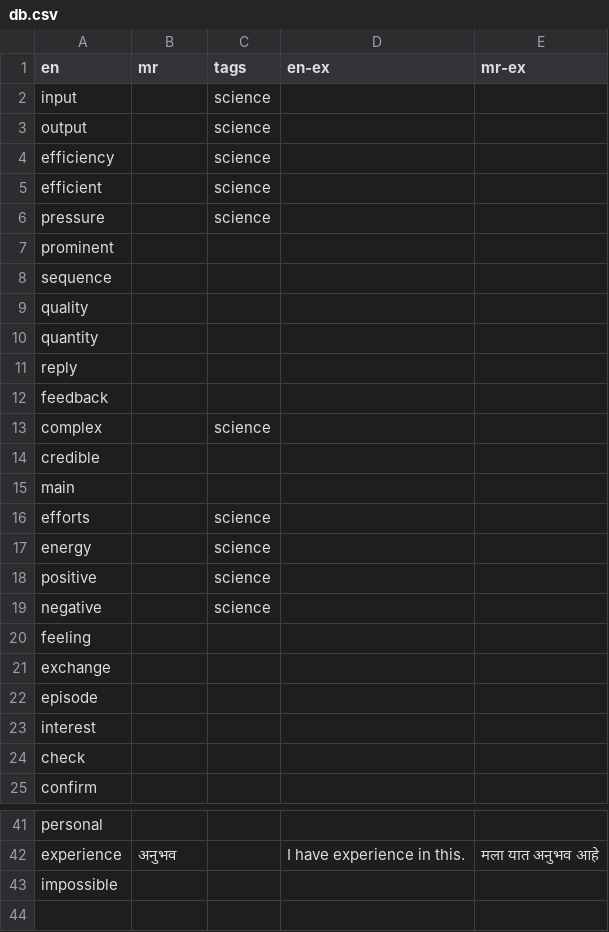
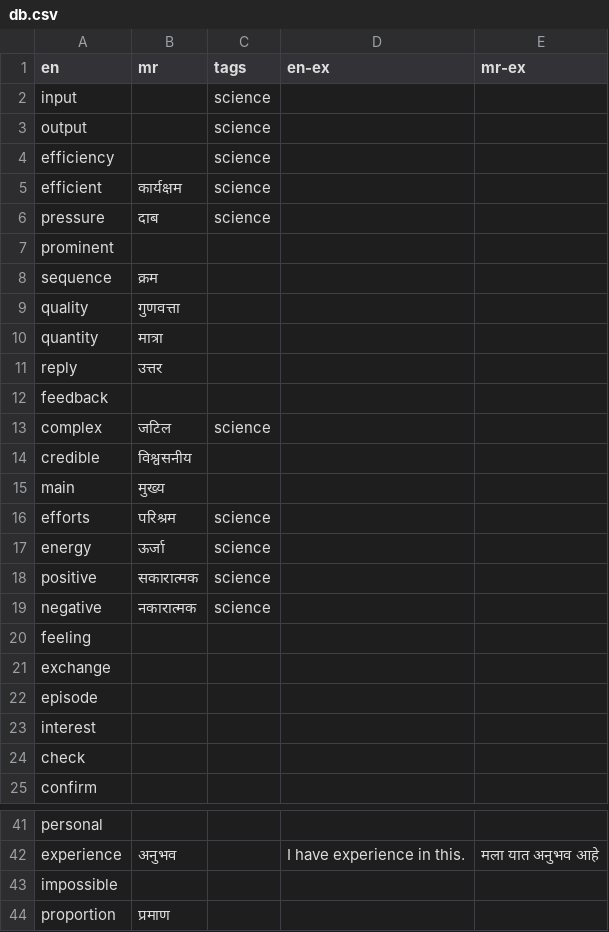
Before and after one commit to mukta-strot/marathi-shabd, a CSV file: database/db.csv, drawn as a sheet; only a part is shown, gaps mark what is left out; the diff names each change by its address in the sheet, - before the commit and + after, or states it on an @@ line.

Commit message:
add words

```diff
--- a/database/db.csv
+++ b/database/db.csv
-B5 (mr): (empty)
+B5 (mr): कार्यक्षम
-B6 (mr): (empty)
+B6 (mr): दाब
-B8 (mr): (empty)
+B8 (mr): क्रम
-B9 (mr): (empty)
+B9 (mr): गुणवत्ता
-B10 (mr): (empty)
+B10 (mr): मात्रा
-B11 (mr): (empty)
+B11 (mr): उत्तर
-B13 (mr): (empty)
+B13 (mr): जटिल
-B14 (mr): (empty)
+B14 (mr): विश्वसनीय
-B15 (mr): (empty)
+B15 (mr): मुख्य
-B16 (mr): (empty)
+B16 (mr): परिश्रम
-B17 (mr): (empty)
+B17 (mr): ऊर्जा
-B18 (mr): (empty)
+B18 (mr): सकारात्मक
-B19 (mr): (empty)
+B19 (mr): नकारात्मक
+row 44: proportion | प्रमाण
```
